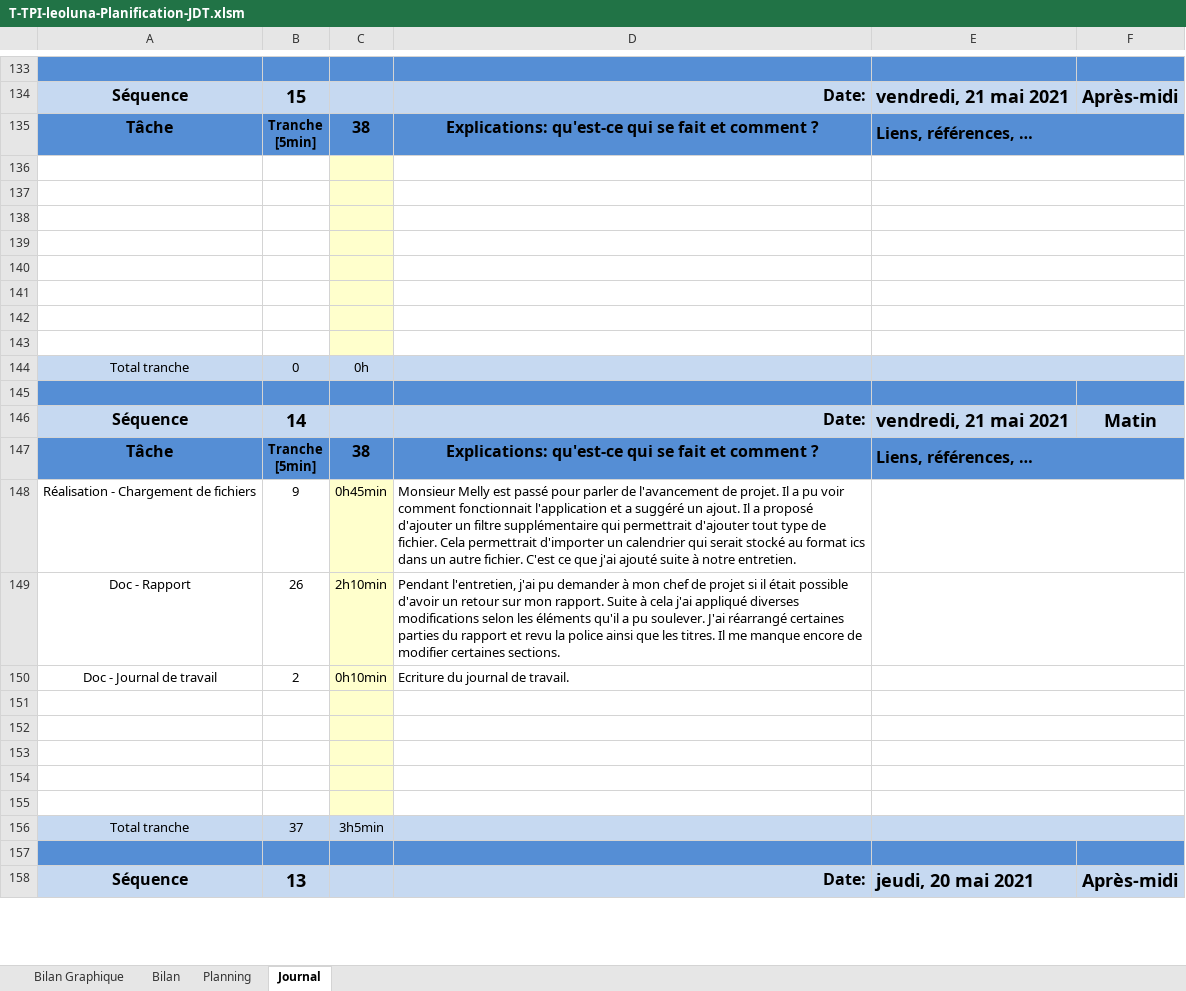
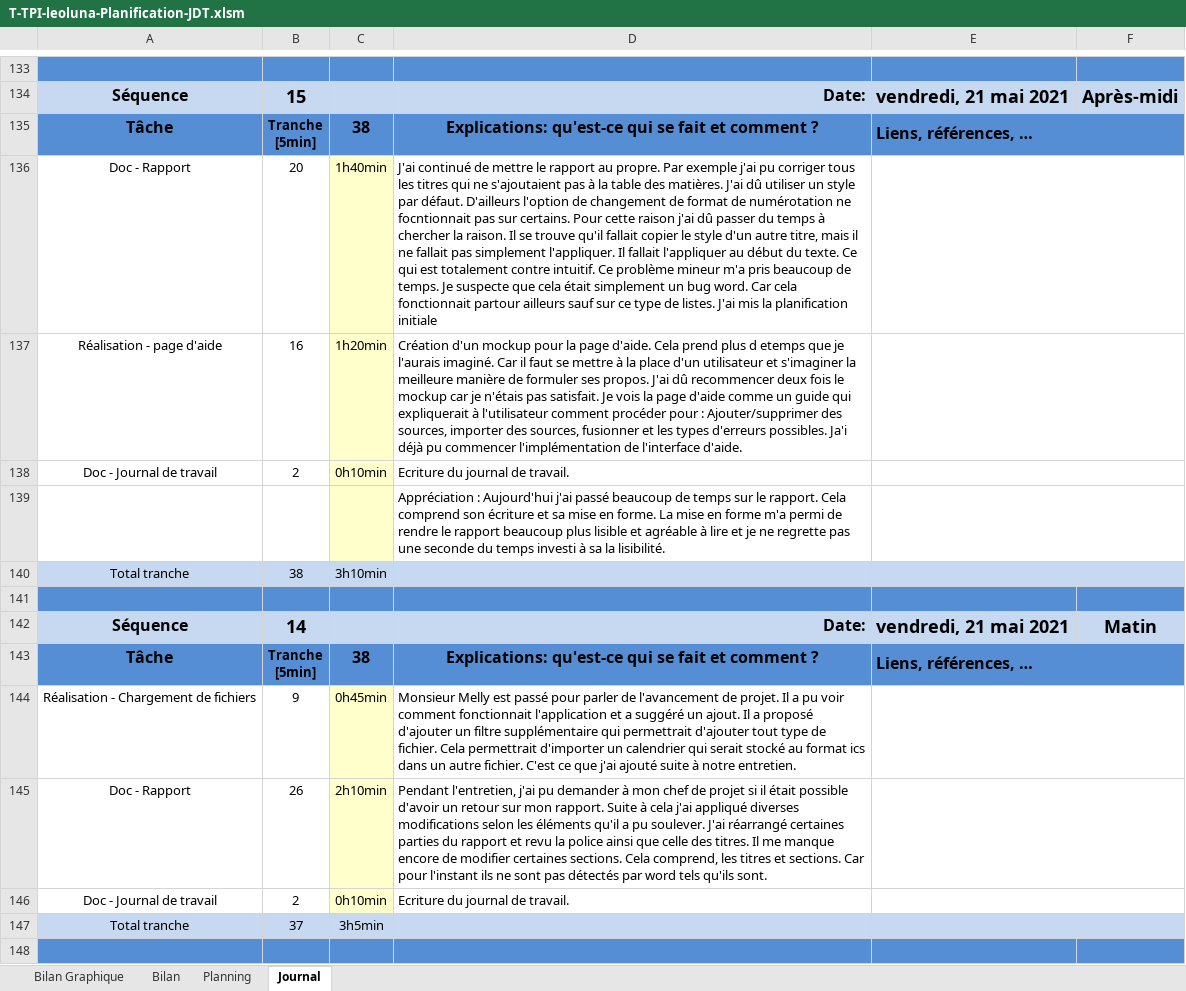
Before and after one commit to Fwai/ICalMerge_TPI, an Excel workbook: Documentation/1. PlanificationInititale_JournalDeTravail/T-TPI-leoluna-Planification-JDT.xlsm, sheet Journal, drawn as a sheet; only a part is shown, gaps mark what is left out; the shorter side is filled out with more unchanged rows; values as stored, in another font and other column widths than the file's, no borders; charts and pictures and conditional formats not drawn; 1 other sheet too large or unreadable and not compared; removed rows and columns are numbered as before the commit, all else as after; the diff names each change by its address in the sheet, - before the commit and + after, or states it on an @@ line.

Commit message:
Rapport + page aide

```diff
--- a/Documentation/1. PlanificationInititale_JournalDeTravail/T-TPI-leoluna-Planification-JDT.xlsm (sheet Journal)
+++ b/Documentation/1. PlanificationInititale_JournalDeTravail/T-TPI-leoluna-Planification-JDT.xlsm (sheet Journal)
-row 136: (empty)
+row 136: Doc - Rapport | 20 | 1h40min | J'ai continué de mettre le rapport au propre. Par exemple j'ai pu corriger tous les titres qui ne s'ajoutaient pas à la table des matières. J'ai dû utiliser un style par défaut. D'ailleurs l'option de changement de format de numérotation ne focntionnait pas sur certains. Pour cette raison j'ai dû passer du temps à chercher la raison. Il se trouve qu'il fallait copier le style d'un autre titre, mais il ne fallait pas simplement l'appliquer. Il fallait l'appliquer au début du texte. Ce qui est totalement contre intuitif. Ce problème mineur m'a pris beaucoup de temps. Je suspecte que cela était simplement un bug word. Car cela fonctionnait partour ailleurs sauf sur ce type de listes. J'ai mis la planification initiale
-row 137: (empty)
+row 137: Réalisation - page d'aide | 16 | 1h20min | Création d'un mockup pour la page d'aide. Cela prend plus d etemps que je l'aurais imaginé. Car il faut se mettre à la place d'un utilisateur et s'imaginer la meilleure manière de formuler ses propos. J'ai dû recommencer deux fois le mockup car je n'étais pas satisfait. Je vois la page d'aide comme un guide qui expliquerait à l'utilisateur comment procéder pour : Ajouter/supprimer des sources, importer des sources, fusionner et les types d'erreurs possibles. Ja'i déjà pu commencer l'implémentation de l'interface d'aide.
-row 138: (empty)
+row 138: Doc - Journal de travail | 2 | 0h10min | Ecriture du journal de travail.
-D139: (empty)
+D139: Appréciation : Aujourd'hui j'ai passé beaucoup de temps sur le rapport. Cela comprend son écriture et sa mise en forme. La mise en forme m'a permi de rendre le rapport beaucoup plus lisible et agréable à lire et je ne regrette pas une seconde du temps investi à sa la lisibilité.
-row 140: (empty)
-row 141: (empty)
-row 142: (empty)
-row 143: (empty)
-B140: 0
+B140: 38
-C140: 0h
+C140: 3h10min
-D145: …ainsi que les titres. Il me manque encore de modifier certaines sections.
+D145: …ainsi que celle des titres. Il me manque encore de modifier certaines sections. Cela comprend, les titres et sections. Car pour l'instant ils ne sont pas détectés par word tels qu'ils sont.
-row 151: (empty)
-row 152: (empty)
-row 153: (empty)
-row 154: (empty)
-row 155: (empty)
```
Also changed, not shown: sheet Bilan Graphique, formulas that keep their value, charts or pictures, 14 other files.
